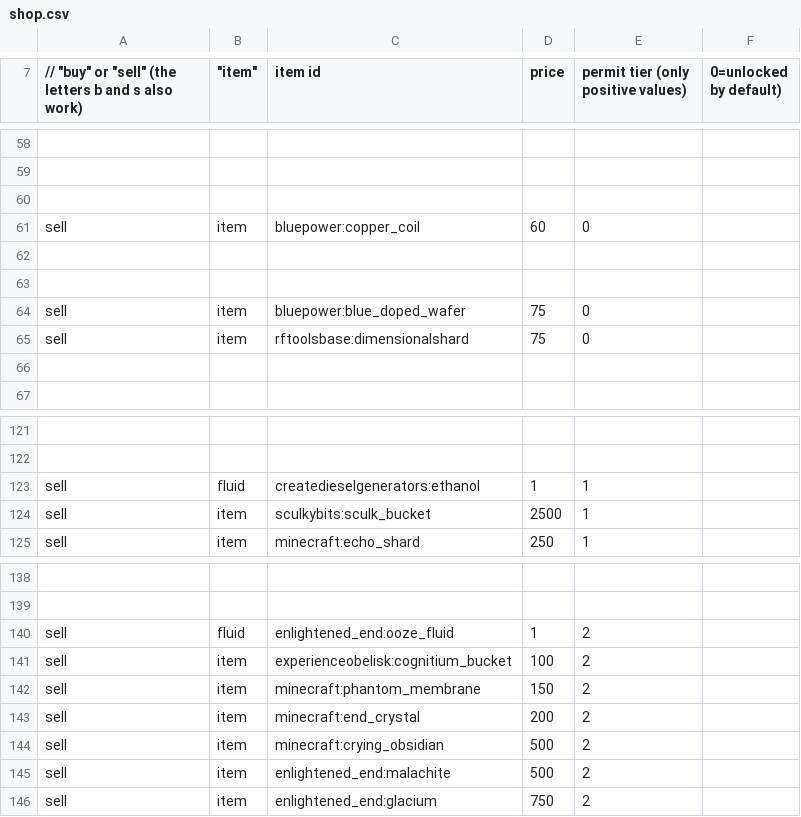
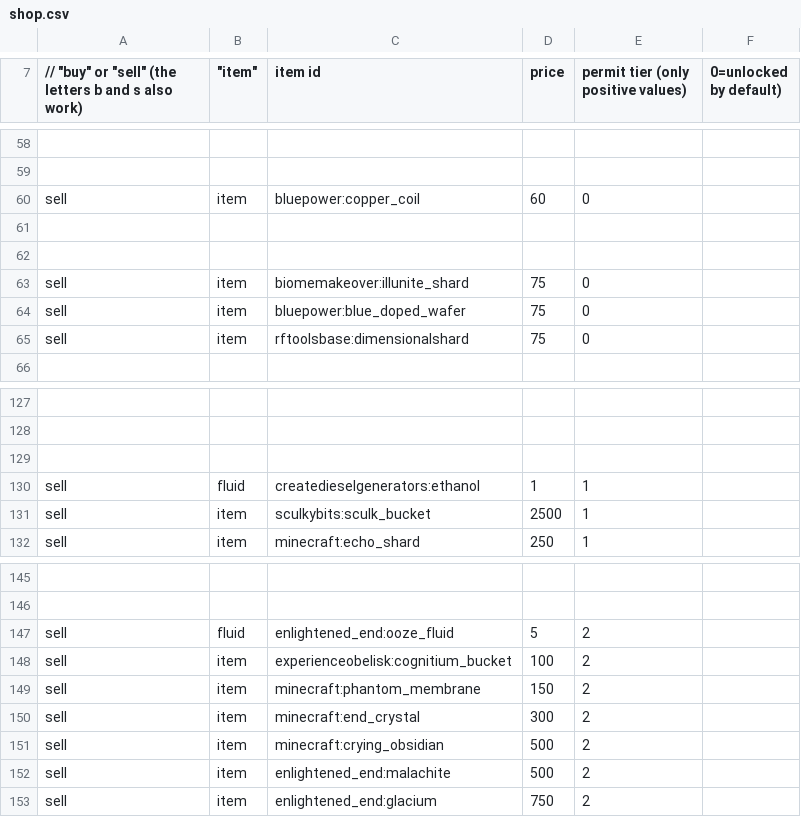
Before and after one commit to vizthex123/viz-modding, a CSV file: capitalia-inward-expansion/configs/adminshop/shop.csv, drawn as a sheet; only a part is shown, gaps mark what is left out; the diff covers the shown part only.

```diff
--- a/capitalia-inward-expansion/configs/adminshop/shop.csv
+++ b/capitalia-inward-expansion/configs/adminshop/shop.csv
@@ -59,3 +59,2 @@
 "","","","","",""
-"","","","","",""
 "sell","item","bluepower:copper_coil","60","0",""
@@ -63,5 +62,5 @@
 "","","","","",""
+"sell","item","biomemakeover:illunite_shard","75","0",""
 "sell","item","bluepower:blue_doped_wafer","75","0",""
 "sell","item","rftoolsbase:dimensionalshard","75","0",""
-"","","","","",""
 "","","","","",""
@@ -122,2 +128,3 @@
 "","","","","",""
+"","","","","",""
 "sell","fluid","createdieselgenerators:ethanol","1","1",""
@@ -139,6 +146,6 @@
 "","","","","",""
-"sell","fluid","enlightened_end:ooze_fluid","1","2",""
+"sell","fluid","enlightened_end:ooze_fluid","5","2",""
 "sell","item","experienceobelisk:cognitium_bucket","100","2",""
 "sell","item","minecraft:phantom_membrane","150","2",""
-"sell","item","minecraft:end_crystal","200","2",""
+"sell","item","minecraft:end_crystal","300","2",""
 "sell","item","minecraft:crying_obsidian","500","2",""
```
Also changed, not shown: 10 added rows, 3 removed rows and 6 edited cells elsewhere in this file, 33 other files.
